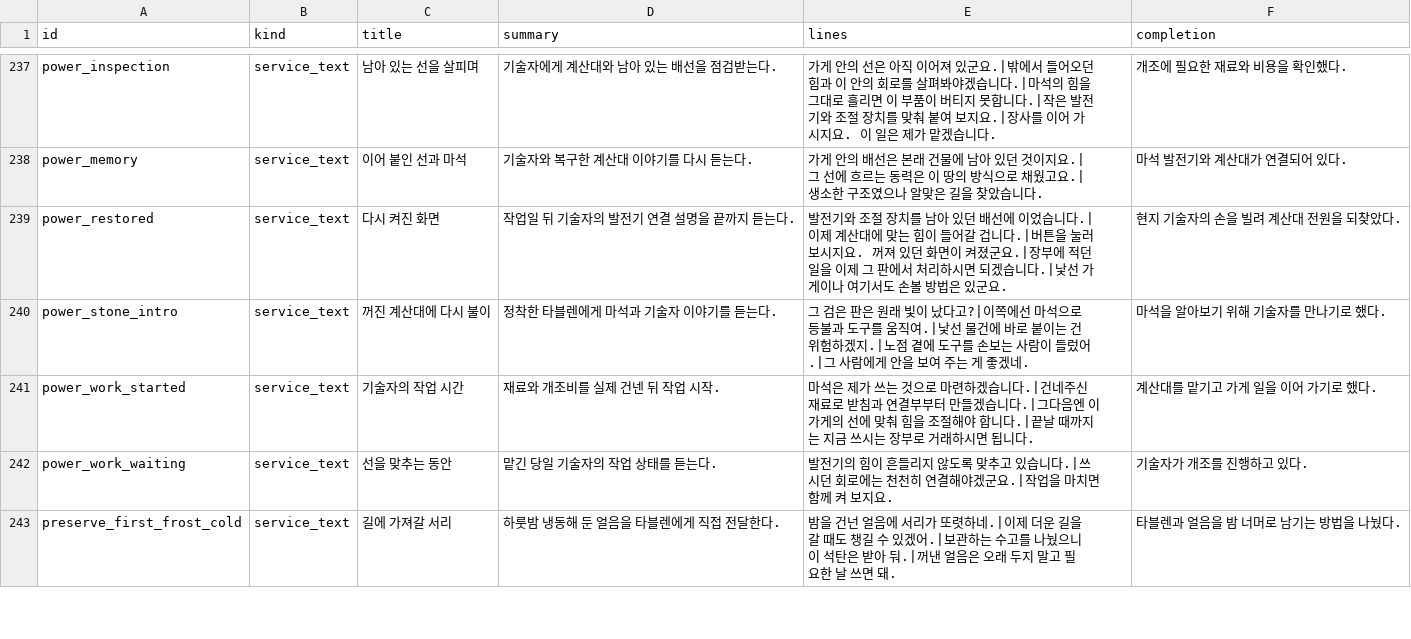
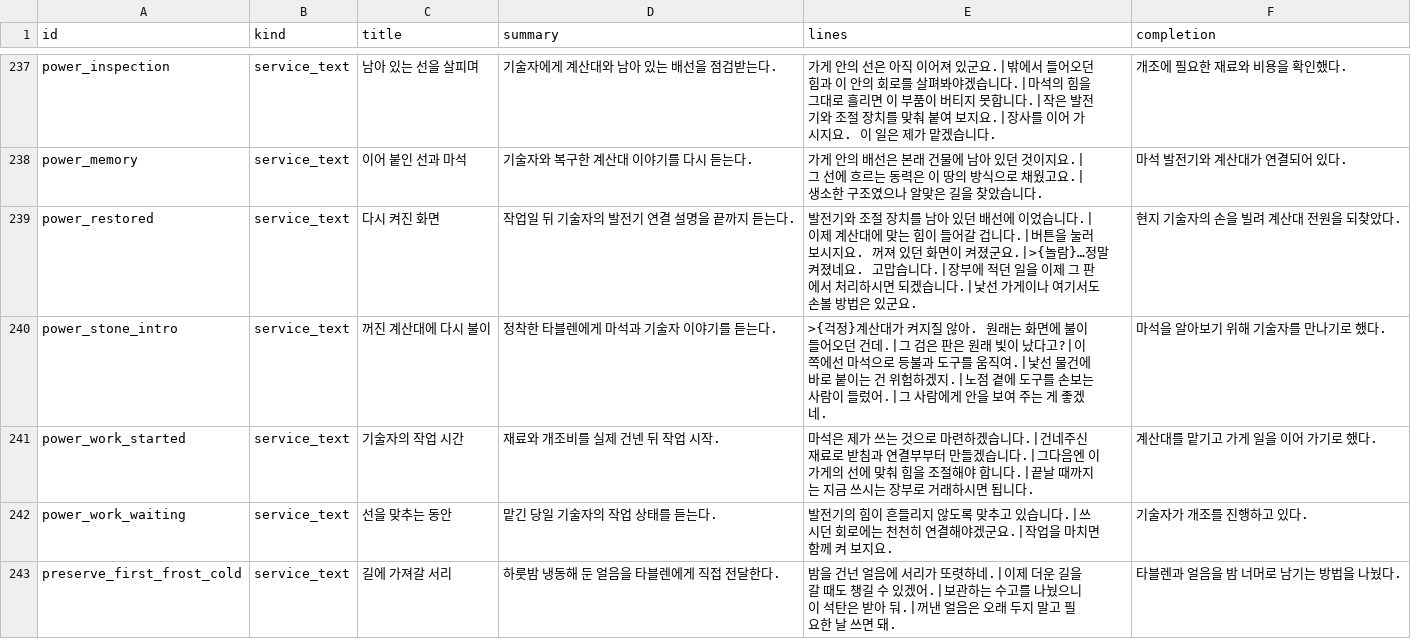
Before and after one commit to mayjohn66-cmd/project222, a CSV file: data/shop/requests/requests_text.csv, drawn as a sheet; only a part is shown, gaps mark what is left out; the diff covers the shown part only.

```diff
--- a/data/shop/requests/requests_text.csv
+++ b/data/shop/requests/requests_text.csv
@@ -238,4 +238,4 @@ power_inspection,service_text,남아 있는 선을 살피며,기술자에게 계
 power_memory,service_text,이어 붙인 선과 마석,기술자와 복구한 계산대 이야기를 다시 듣는다.,가게 안의 배선은 본래 건물에 남아 있던 것이지요.|그 선에 흐르는 동력은 이 땅의 방식으로 채웠고요.|생소한 구조였으나 알맞은 길을 찾았습니다.,마석 발전기와 계산대가 연결되어 있다.
-power_restored,service_text,다시 켜진 화면,작업일 뒤 기술자의 발전기 연결 설명을 끝까지 듣는다.,발전기와 조절 장치를 남아 있던 배선에 이었습니다.|이제 계산대에 맞는 힘이 들어갈 겁니다.|버튼을 눌러 보시지요. 꺼져 있던 화면이 켜졌군요.|장부에 적던 일을 이제 그 판에서 처리하시면 되겠습니다.|낯선 가게이나 여기서도 손볼 방법은 있군요.,현지 기술자의 손을 빌려 계산대 전원을 되찾았다.
-power_stone_intro,service_text,꺼진 계산대에 다시 불이,정착한 타블렌에게 마석과 기술자 이야기를 듣는다.,그 검은 판은 원래 빛이 났다고?|이쪽에선 마석으로 등불과 도구를 움직여.|낯선 물건에 바로 붙이는 건 위험하겠지.|노점 곁에 도구를 손보는 사람이 들렀어.|그 사람에게 안을 보여 주는 게 좋겠네.,마석을 알아보기 위해 기술자를 만나기로 했다.
+power_restored,service_text,다시 켜진 화면,작업일 뒤 기술자의 발전기 연결 설명을 끝까지 듣는다.,발전기와 조절 장치를 남아 있던 배선에 이었습니다.|이제 계산대에 맞는 힘이 들어갈 겁니다.|버튼을 눌러 보시지요. 꺼져 있던 화면이 켜졌군요.|>{놀람}…정말 켜졌네요. 고맙습니다.|장부에 적던 일을 이제 그 판에서 처리하시면 되겠습니다.|낯선 가게이나 여기서도 손볼 방법은 있군요.,현지 기술자의 손을 빌려 계산대 전원을 되찾았다.
+power_stone_intro,service_text,꺼진 계산대에 다시 불이,정착한 타블렌에게 마석과 기술자 이야기를 듣는다.,>{걱정}계산대가 켜지질 않아. 원래는 화면에 불이 들어오던 건데.|그 검은 판은 원래 빛이 났다고?|이쪽에선 마석으로 등불과 도구를 움직여.|낯선 물건에 바로 붙이는 건 위험하겠지.|노점 곁에 도구를 손보는 사람이 들렀어.|그 사람에게 안을 보여 주는 게 좋겠네.,마석을 알아보기 위해 기술자를 만나기로 했다.
 power_work_started,service_text,기술자의 작업 시간,재료와 개조비를 실제 건넨 뒤 작업 시작.,마석은 제가 쓰는 것으로 마련하겠습니다.|건네주신 재료로 받침과 연결부부터 만들겠습니다.|그다음엔 이 가게의 선에 맞춰 힘을 조절해야 합니다.|끝날 때까지는 지금 쓰시는 장부로 거래하시면 됩니다.,계산대를 맡기고 가게 일을 이어 가기로 했다.
```
Also changed, not shown: 62 edited cells elsewhere in this file, 4 other files.
